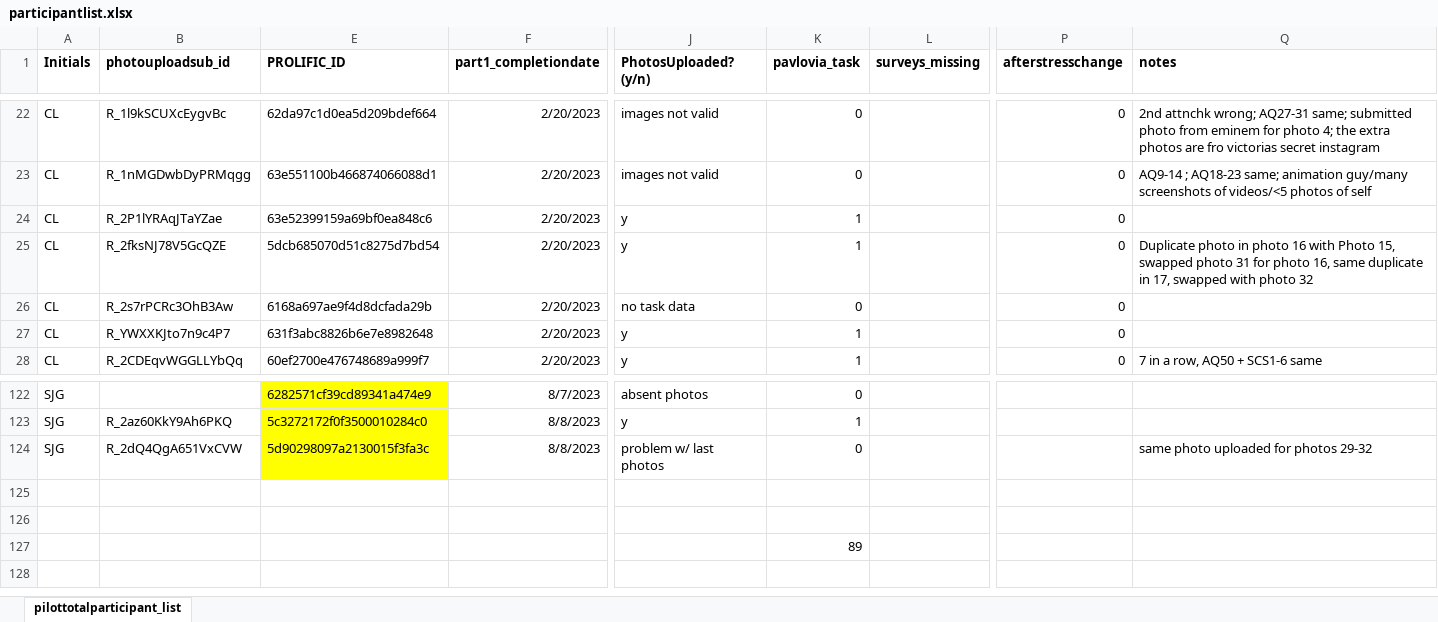
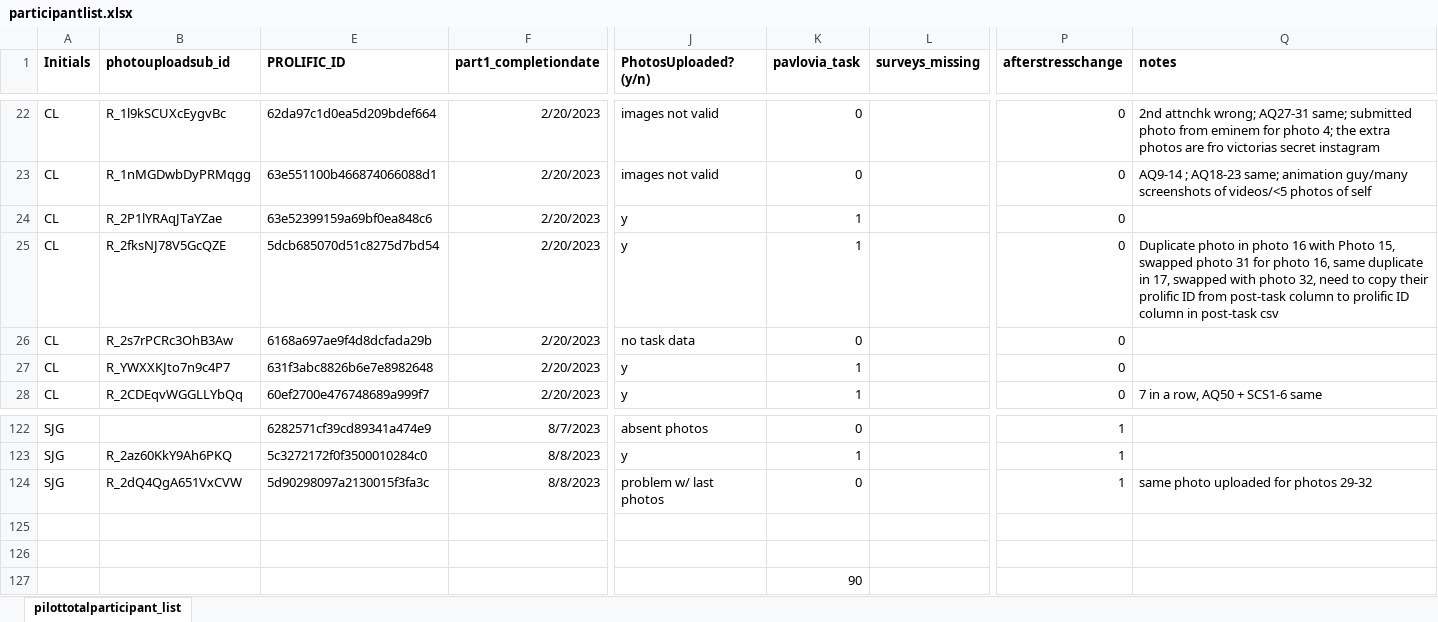
Before and after one commit to fareri-lab/Rejection_Choice, an Excel workbook: participantlist.xlsx, sheet pilottotalparticipant_list, drawn as a sheet; only a part is shown, gaps mark what is left out; values as stored, in another font and other column widths than the file's, no borders; conditional formats not drawn; the diff covers the shown part only; the diff names each change by its address in the sheet, - before the commit and + after, or states it on an @@ line.

Commit message:
JD
Pushing updated participant list, updated CSVs of scored self-report measures, adding the CSVs for pre and post task data used to run the scripts, updated August Jupyter notebook with updated statistics based on 83 participants

```diff
--- a/participantlist.xlsx (sheet pilottotalparticipant_list)
+++ b/participantlist.xlsx (sheet pilottotalparticipant_list)
-Q25 (notes): …with photo 32
+Q25 (notes): …with photo 32, need to copy their prolific ID from post-task column to prolific ID column in post-task csv
-E122:E124 fill: #FFFF00
+E122:E124 fill: none
-P122:P124 (afterstresschange): (empty)
+P122:P124 (afterstresschange): 1
-K127 (pavlovia_task): 89
+K127 (pavlovia_task): 90
```
Also changed, not shown: 31 edited cells and cell formats elsewhere in this sheet, 23 other files.
